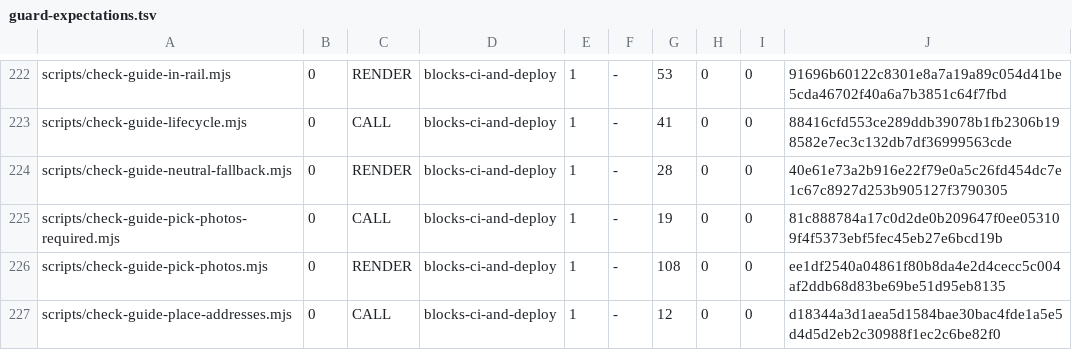
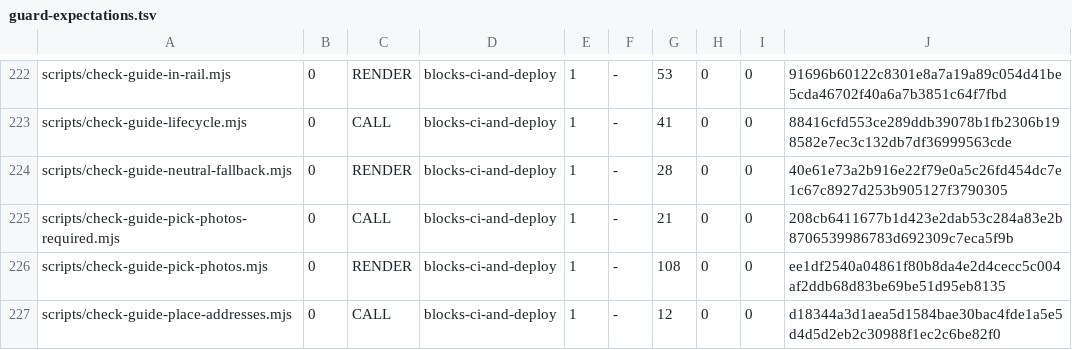
Before and after one commit to wallstreethyena/Wayfind, a TSV file: scripts/lib/guard-expectations.tsv, drawn as a sheet; only a part is shown, gaps mark what is left out.

```diff
--- a/scripts/lib/guard-expectations.tsv
+++ b/scripts/lib/guard-expectations.tsv
@@ -224,3 +224,3 @@ scripts/check-guide-lifecycle.mjs	0	CALL	blocks-ci-and-deploy	1	-	41	0	0	88416cf
 scripts/check-guide-neutral-fallback.mjs	0	RENDER	blocks-ci-and-deploy	1	-	28	0	0	40e61e73a2b916e22f79e0a5c26fd454dc7e1c67c8927d253b905127f3790305
-scripts/check-guide-pick-photos-required.mjs	0	CALL	blocks-ci-and-deploy	1	-	19	0	0	81c888784a17c0d2de0b209647f0ee053109f4f5373ebf5fec45eb27e6bcd19b
+scripts/check-guide-pick-photos-required.mjs	0	CALL	blocks-ci-and-deploy	1	-	21	0	0	208cb6411677b1d423e2dab53c284a83e2b8706539986783d692309c7eca5f9b
 scripts/check-guide-pick-photos.mjs	0	RENDER	blocks-ci-and-deploy	1	-	108	0	0	ee1df2540a04861f80b8da4e2d4cecc5c004af2ddb68d83be69be51d95eb8135
```
Also changed, not shown: 46 other files.
